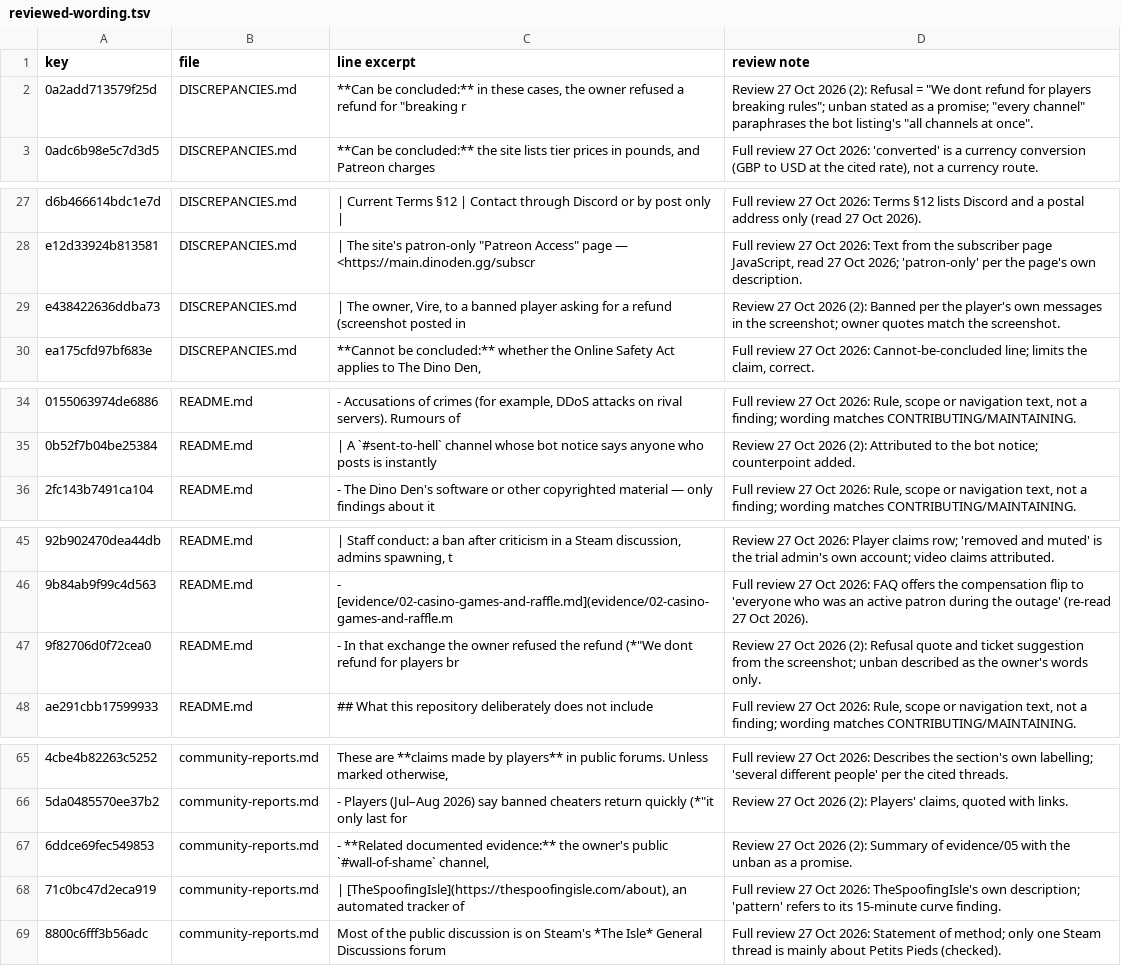
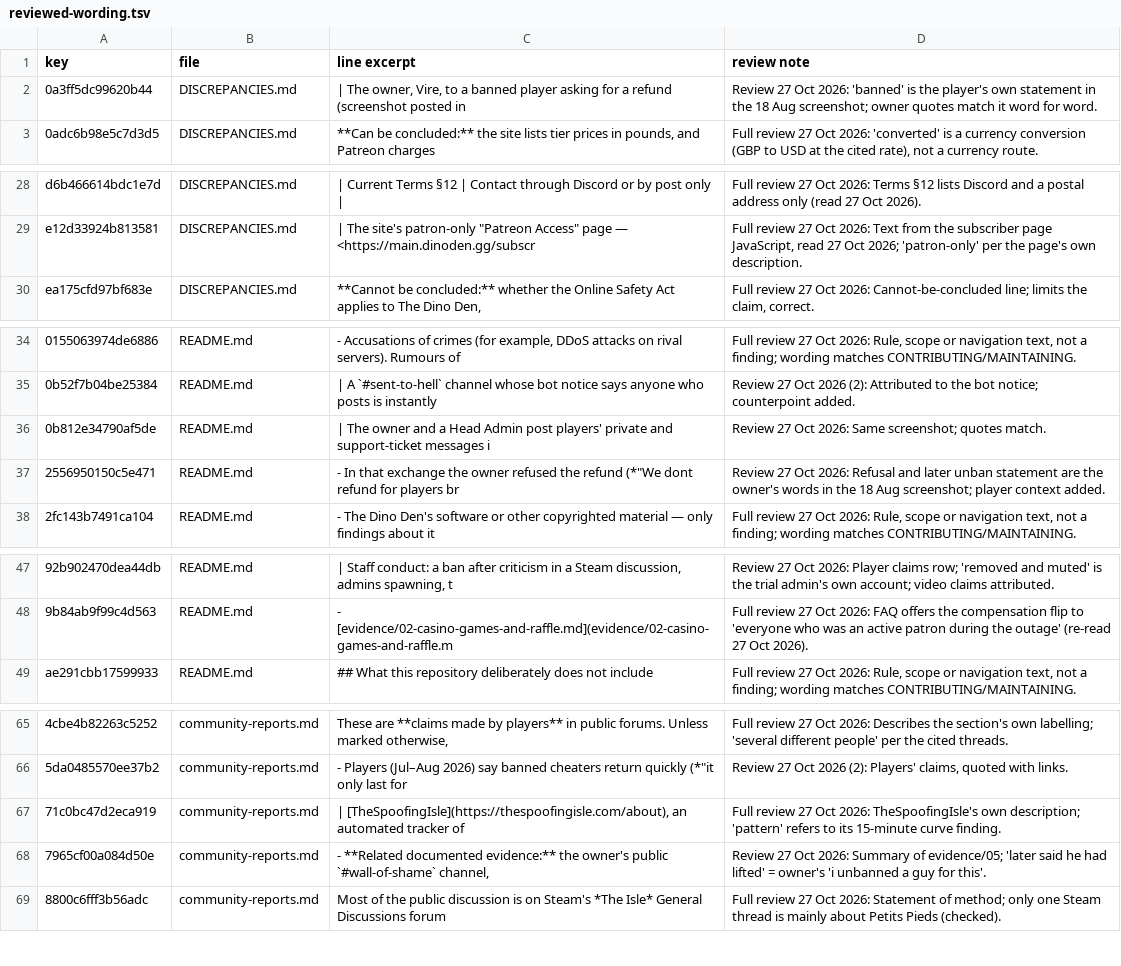
Before and after one commit to scumxposer/dino-den-evidence, a TSV file: tools/reviewed-wording.tsv, drawn as a sheet; only a part is shown, gaps mark what is left out; removed rows and columns are numbered as before the commit, all else as after; the diff covers the shown part only; the diff names each change by its address in the sheet, - before the commit and + after, or states it on an @@ line.

```diff
--- a/tools/reviewed-wording.tsv
+++ b/tools/reviewed-wording.tsv
-row 2: 0a2add713579f25d | DISCREPANCIES.md | **Can be concluded:** in these cases, the owner refused a refund for "breaking r | Review 27 Oct 2026 (2): Refusal = "We dont refund for players breaking rules"; unban stated as a promise; "every channel" paraphrases the bot listing's "all channels at once".
+row 2: 0a3ff5dc99620b44 | DISCREPANCIES.md | | The owner, Vire, to a banned player asking for a refund (screenshot posted in | Review 27 Oct 2026: 'banned' is the player's own statement in the 18 Aug screenshot; owner quotes match it word for word.
-row 29: e438422636ddba73 | DISCREPANCIES.md | | The owner, Vire, to a banned player asking for a refund (screenshot posted in | Review 27 Oct 2026 (2): Banned per the player's own messages in the screenshot; owner quotes match the screenshot.
+row 36: 0b812e34790af5de | README.md | | The owner and a Head Admin post players' private and support-ticket messages i | Review 27 Oct 2026: Same screenshot; quotes match.
+row 37: 2556950150c5e471 | README.md | - In that exchange the owner refused the refund (*"We dont refund for players br | Review 27 Oct 2026: Refusal and later unban statement are the owner's words in the 18 Aug screenshot; player context added.
-row 47: 9f82706d0f72cea0 | README.md | - In that exchange the owner refused the refund (*"We dont refund for players br | Review 27 Oct 2026 (2): Refusal quote and ticket suggestion from the screenshot; unban described as the owner's words only.
-row 67: 6ddce69fec549853 | community-reports.md | - **Related documented evidence:** the owner's public `#wall-of-shame` channel, | Review 27 Oct 2026 (2): Summary of evidence/05 with the unban as a promise.
+row 68: 7965cf00a084d50e | community-reports.md | - **Related documented evidence:** the owner's public `#wall-of-shame` channel, | Review 27 Oct 2026: Summary of evidence/05; 'later said he had lifted' = owner's 'i unbanned a guy for this'.
```
Also changed, not shown: 7 added rows, 6 removed rows and 6 edited cells elsewhere in this file, 6 other files.
